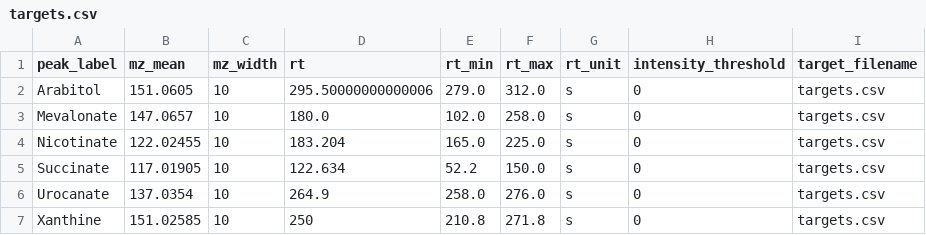
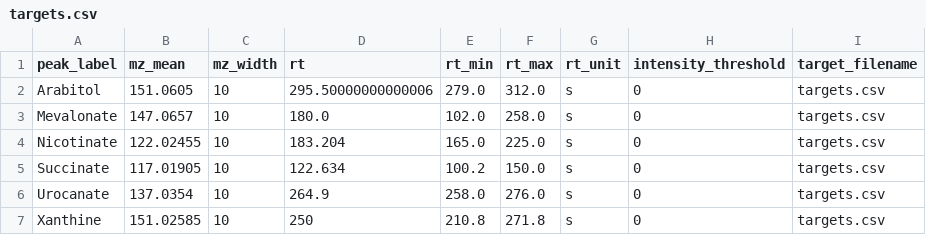
Before and after one commit to LewisResearchGroup/ms-mint, a CSV file: notebooks/targets.csv, drawn as a sheet.

```diff
--- a/notebooks/targets.csv
+++ b/notebooks/targets.csv
@@ -4,3 +4,3 @@ Mevalonate,147.0657,10,180.0,102.0,258.0,s,0,targets.csv
 Nicotinate,122.02455,10,183.204,165.0,225.0,s,0,targets.csv
-Succinate,117.01905,10,122.634,52.2,150.0,s,0,targets.csv
+Succinate,117.01905,10,122.634,100.2,150.0,s,0,targets.csv
 Urocanate,137.0354,10,264.9,258.0,276.0,s,0,targets.csv
```
Also changed, not shown: 8 other files.
